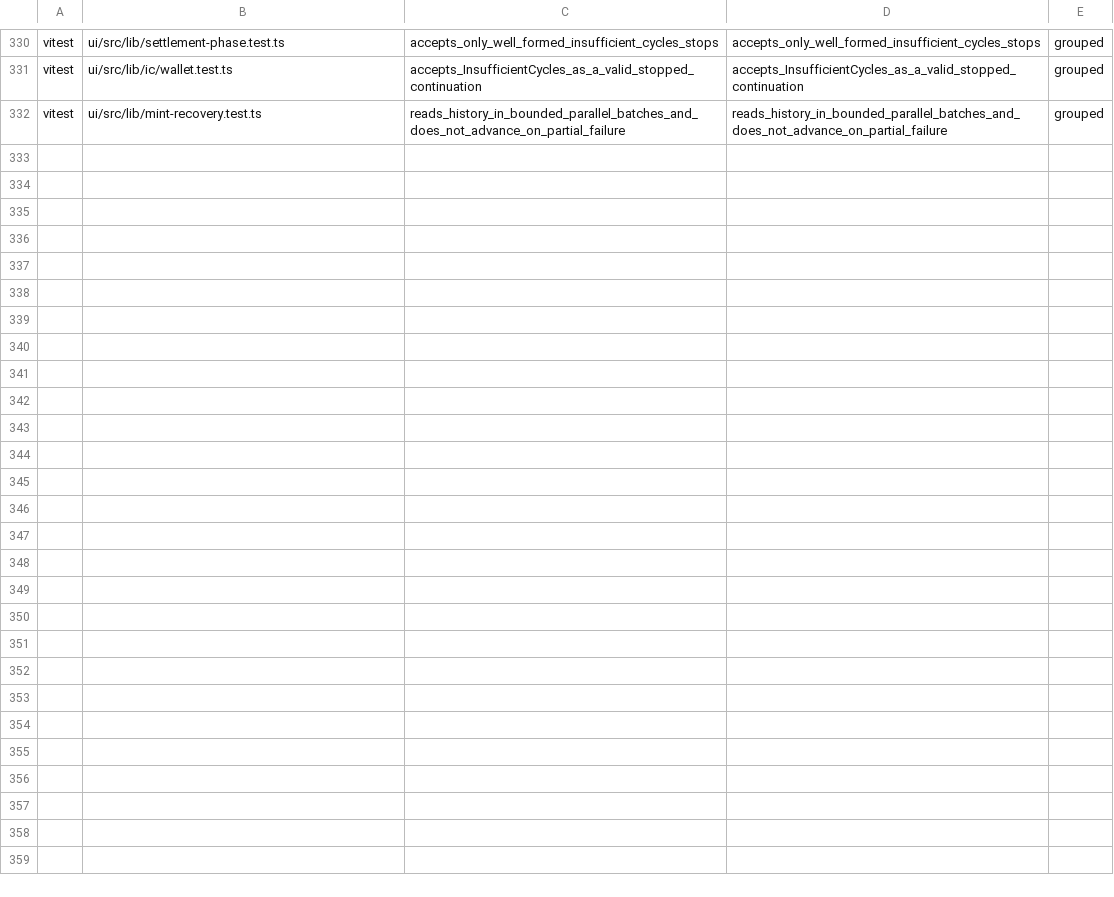
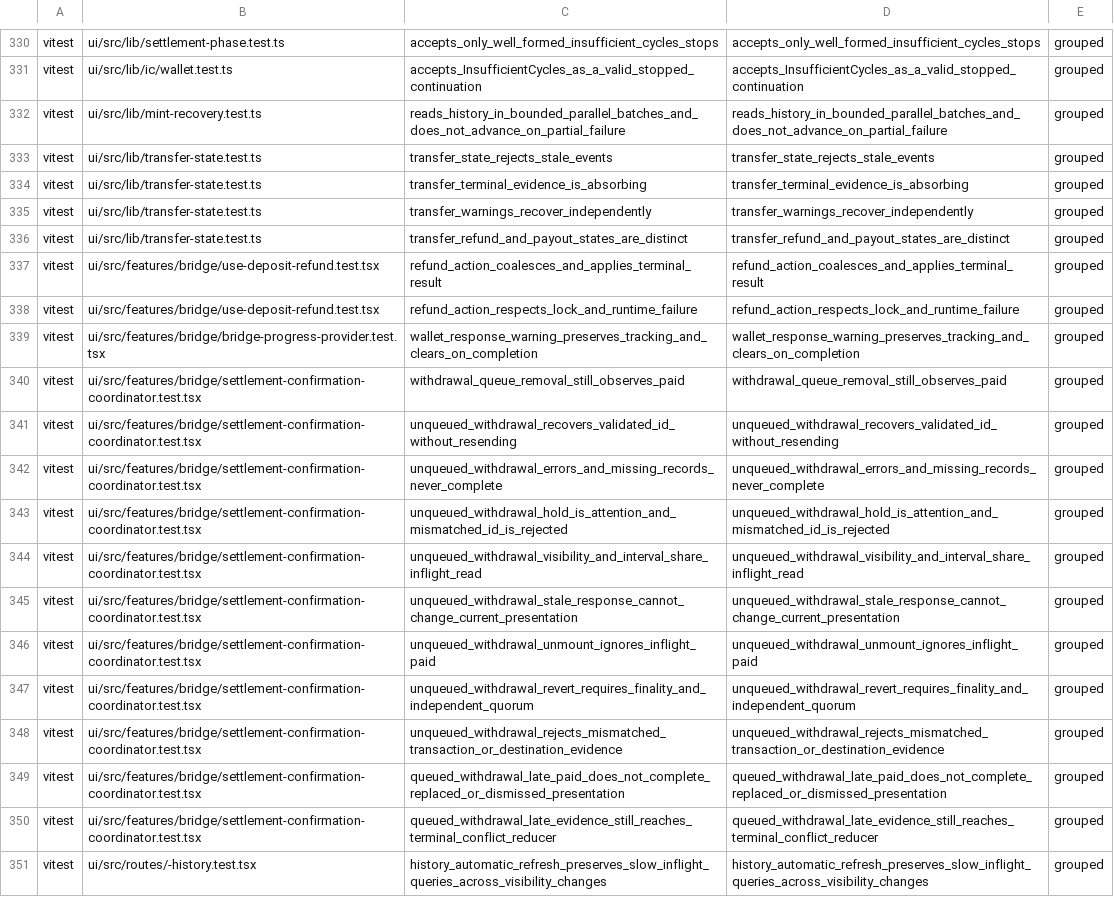
Before and after one commit to humandebri/Bridge, a TSV file: verification/claim-test-manifest.tsv, drawn as a sheet; only a part is shown, gaps mark what is left out; the diff names each change by its address in the sheet, - before the commit and + after, or states it on an @@ line.

Commit message:
fix(ui): coordinate transfer state across recovery views

```diff
--- a/verification/claim-test-manifest.tsv
+++ b/verification/claim-test-manifest.tsv
+row 333: vitest | ui/src/lib/transfer-state.test.ts | transfer_state_rejects_stale_events | transfer_state_rejects_stale_events | grouped
+row 334: vitest | ui/src/lib/transfer-state.test.ts | transfer_terminal_evidence_is_absorbing | transfer_terminal_evidence_is_absorbing | grouped
+row 335: vitest | ui/src/lib/transfer-state.test.ts | transfer_warnings_recover_independently | transfer_warnings_recover_independently | grouped
+row 336: vitest | ui/src/lib/transfer-state.test.ts | transfer_refund_and_payout_states_are_distinct | transfer_refund_and_payout_states_are_distinct | grouped
+row 337: vitest | ui/src/features/bridge/use-deposit-refund.test.tsx | refund_action_coalesces_and_applies_terminal_result | refund_action_coalesces_and_applies_terminal_result | grouped
+row 338: vitest | ui/src/features/bridge/use-deposit-refund.test.tsx | refund_action_respects_lock_and_runtime_failure | refund_action_respects_lock_and_runtime_failure | grouped
+row 339: vitest | ui/src/features/bridge/bridge-progress-provider.test.tsx | wallet_response_warning_preserves_tracking_and_clears_on_completion | wallet_response_warning_preserves_tracking_and_clears_on_completion | grouped
+row 340: vitest | ui/src/features/bridge/settlement-confirmation-coordinator.test.tsx | withdrawal_queue_removal_still_observes_paid | withdrawal_queue_removal_still_observes_paid | grouped
+row 341: vitest | ui/src/features/bridge/settlement-confirmation-coordinator.test.tsx | unqueued_withdrawal_recovers_validated_id_without_resending | unqueued_withdrawal_recovers_validated_id_without_resending | grouped
+row 342: vitest | ui/src/features/bridge/settlement-confirmation-coordinator.test.tsx | unqueued_withdrawal_errors_and_missing_records_never_complete | unqueued_withdrawal_errors_and_missing_records_never_complete | grouped
+row 343: vitest | ui/src/features/bridge/settlement-confirmation-coordinator.test.tsx | unqueued_withdrawal_hold_is_attention_and_mismatched_id_is_rejected | unqueued_withdrawal_hold_is_attention_and_mismatched_id_is_rejected | grouped
+row 344: vitest | ui/src/features/bridge/settlement-confirmation-coordinator.test.tsx | unqueued_withdrawal_visibility_and_interval_share_inflight_read | unqueued_withdrawal_visibility_and_interval_share_inflight_read | grouped
+row 345: vitest | ui/src/features/bridge/settlement-confirmation-coordinator.test.tsx | unqueued_withdrawal_stale_response_cannot_change_current_presentation | unqueued_withdrawal_stale_response_cannot_change_current_presentation | grouped
+row 346: vitest | ui/src/features/bridge/settlement-confirmation-coordinator.test.tsx | unqueued_withdrawal_unmount_ignores_inflight_paid | unqueued_withdrawal_unmount_ignores_inflight_paid | grouped
+row 347: vitest | ui/src/features/bridge/settlement-confirmation-coordinator.test.tsx | unqueued_withdrawal_revert_requires_finality_and_independent_quorum | unqueued_withdrawal_revert_requires_finality_and_independent_quorum | grouped
+row 348: vitest | ui/src/features/bridge/settlement-confirmation-coordinator.test.tsx | unqueued_withdrawal_rejects_mismatched_transaction_or_destination_evidence | unqueued_withdrawal_rejects_mismatched_transaction_or_destination_evidence | grouped
+row 349: vitest | ui/src/features/bridge/settlement-confirmation-coordinator.test.tsx | queued_withdrawal_late_paid_does_not_complete_replaced_or_dismissed_presentation | queued_withdrawal_late_paid_does_not_complete_replaced_or_dismissed_presentation | grouped
+row 350: vitest | ui/src/features/bridge/settlement-confirmation-coordinator.test.tsx | queued_withdrawal_late_evidence_still_reaches_terminal_conflict_reducer | queued_withdrawal_late_evidence_still_reaches_terminal_conflict_reducer | grouped
+row 351: vitest | ui/src/routes/-history.test.tsx | history_automatic_refresh_preserves_slow_inflight_queries_across_visibility_changes | history_automatic_refresh_preserves_slow_inflight_queries_across_visibility_changes | grouped
```
Also changed, not shown: verification/claims.tsv, verification/proof-impact.tsv, 38 other files.
